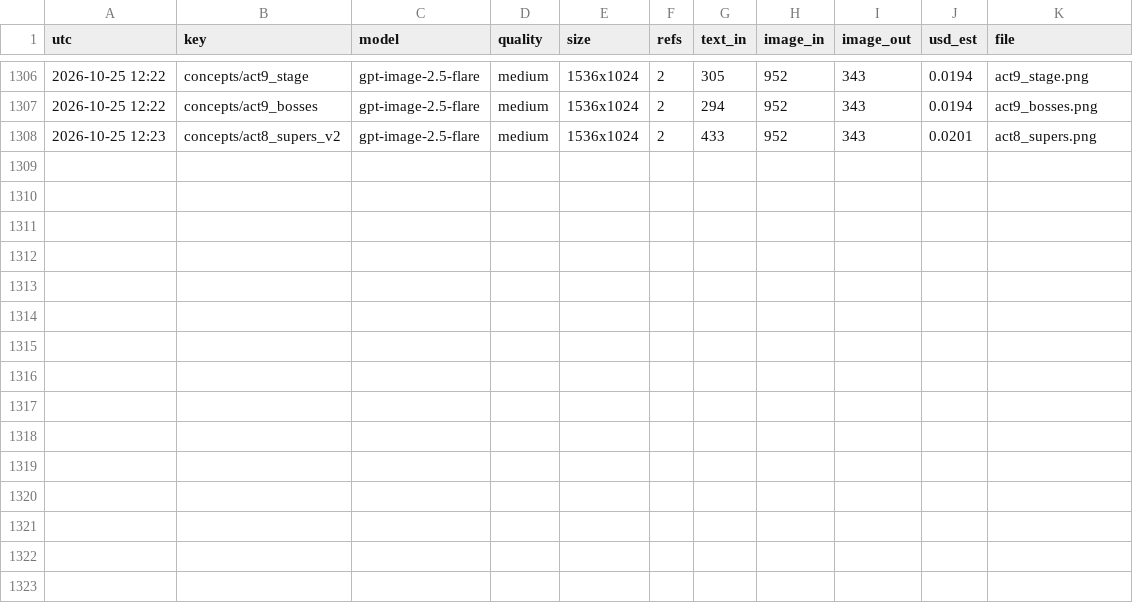
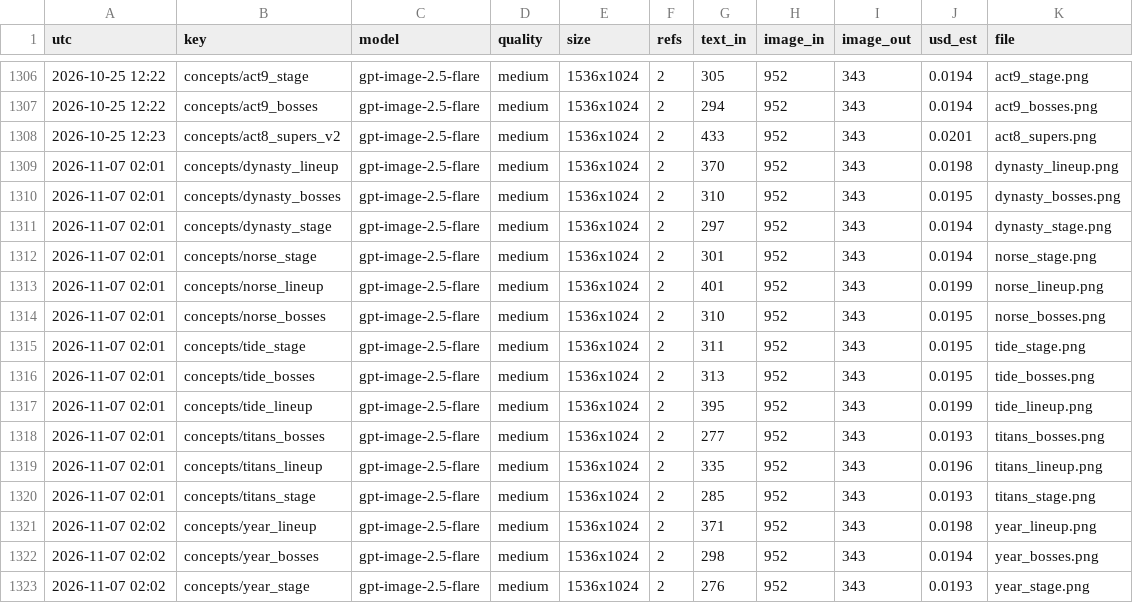
Before and after one commit to Smoketsu/Vampire-Survivors-Clone-Lol, a CSV file: docs/art/generation_ledger.csv, drawn as a sheet; only a part is shown, gaps mark what is left out.

```diff
--- a/docs/art/generation_ledger.csv
+++ b/docs/art/generation_ledger.csv
@@ -1308 +1308,16 @@ utc,key,model,quality,size,refs,text_in,image_in,image_out,usd_est,file
 2026-10-25 12:23,concepts/act8_supers_v2,gpt-image-2.5-flare,medium,1536x1024,2,433,952,343,0.0201,act8_supers.png
+2026-11-07 02:01,concepts/dynasty_lineup,gpt-image-2.5-flare,medium,1536x1024,2,370,952,343,0.0198,dynasty_lineup.png
+2026-11-07 02:01,concepts/dynasty_bosses,gpt-image-2.5-flare,medium,1536x1024,2,310,952,343,0.0195,dynasty_bosses.png
+2026-11-07 02:01,concepts/dynasty_stage,gpt-image-2.5-flare,medium,1536x1024,2,297,952,343,0.0194,dynasty_stage.png
+2026-11-07 02:01,concepts/norse_stage,gpt-image-2.5-flare,medium,1536x1024,2,301,952,343,0.0194,norse_stage.png
+2026-11-07 02:01,concepts/norse_lineup,gpt-image-2.5-flare,medium,1536x1024,2,401,952,343,0.0199,norse_lineup.png
+2026-11-07 02:01,concepts/norse_bosses,gpt-image-2.5-flare,medium,1536x1024,2,310,952,343,0.0195,norse_bosses.png
+2026-11-07 02:01,concepts/tide_stage,gpt-image-2.5-flare,medium,1536x1024,2,311,952,343,0.0195,tide_stage.png
+2026-11-07 02:01,concepts/tide_bosses,gpt-image-2.5-flare,medium,1536x1024,2,313,952,343,0.0195,tide_bosses.png
+2026-11-07 02:01,concepts/tide_lineup,gpt-image-2.5-flare,medium,1536x1024,2,395,952,343,0.0199,tide_lineup.png
+2026-11-07 02:01,concepts/titans_bosses,gpt-image-2.5-flare,medium,1536x1024,2,277,952,343,0.0193,titans_bosses.png
+2026-11-07 02:01,concepts/titans_lineup,gpt-image-2.5-flare,medium,1536x1024,2,335,952,343,0.0196,titans_lineup.png
+2026-11-07 02:01,concepts/titans_stage,gpt-image-2.5-flare,medium,1536x1024,2,285,952,343,0.0193,titans_stage.png
+2026-11-07 02:02,concepts/year_lineup,gpt-image-2.5-flare,medium,1536x1024,2,371,952,343,0.0198,year_lineup.png
+2026-11-07 02:02,concepts/year_bosses,gpt-image-2.5-flare,medium,1536x1024,2,298,952,343,0.0194,year_bosses.png
+2026-11-07 02:02,concepts/year_stage,gpt-image-2.5-flare,medium,1536x1024,2,276,952,343,0.0193,year_stage.png
```
Also changed, not shown: 33 other files.
